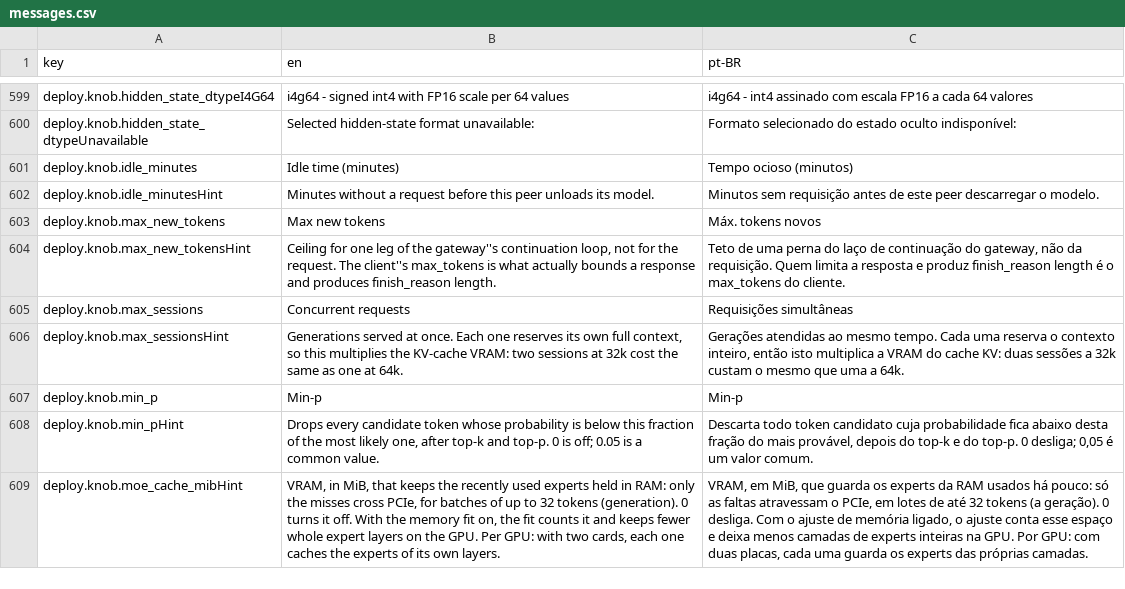
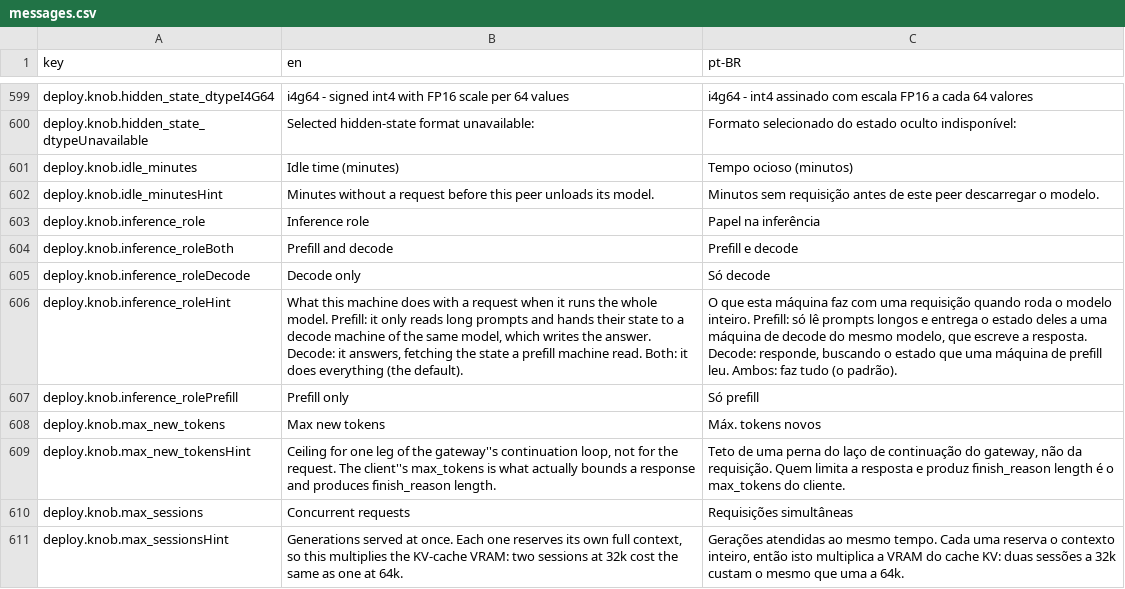
Before and after one commit to pieceofmindcloud/pom, a CSV file: apps/frontend/src/i18n/messages.csv, drawn as a sheet; only a part is shown, gaps mark what is left out; the shorter side is filled out with more unchanged rows; the diff names each change by its address in the sheet, - before the commit and + after, or states it on an @@ line.

```diff
--- a/apps/frontend/src/i18n/messages.csv
+++ b/apps/frontend/src/i18n/messages.csv
+row 603: deploy.knob.inference_role | Inference role | Papel na inferência
+row 604: deploy.knob.inference_roleBoth | Prefill and decode | Prefill e decode
+row 605: deploy.knob.inference_roleDecode | Decode only | Só decode
+row 606: deploy.knob.inference_roleHint | What this machine does with a request when it runs the whole model. Prefill: it only reads long prompts and hands their state to a decode machine of the same model, which writes the answer. Decode: it answers, fetching the state a prefill machine read. Both: it does everything (the default). | O que esta máquina faz com uma requisição quando roda o modelo inteiro. Prefill: só lê prompts longos e entrega o estado deles a uma máquina de decode do mesmo modelo, que escreve a resposta. Decode: responde, buscando o estado que uma máquina de prefill leu. Ambos: faz tudo (o padrão).
+row 607: deploy.knob.inference_rolePrefill | Prefill only | Só prefill
```
Also changed, not shown: 17 other files.
